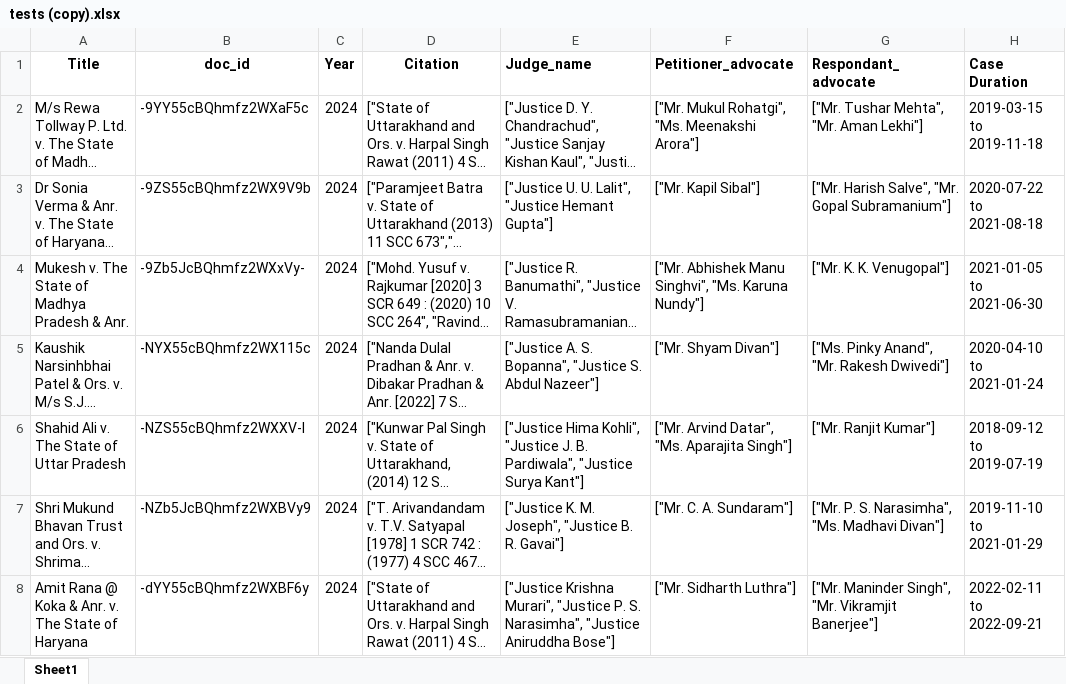
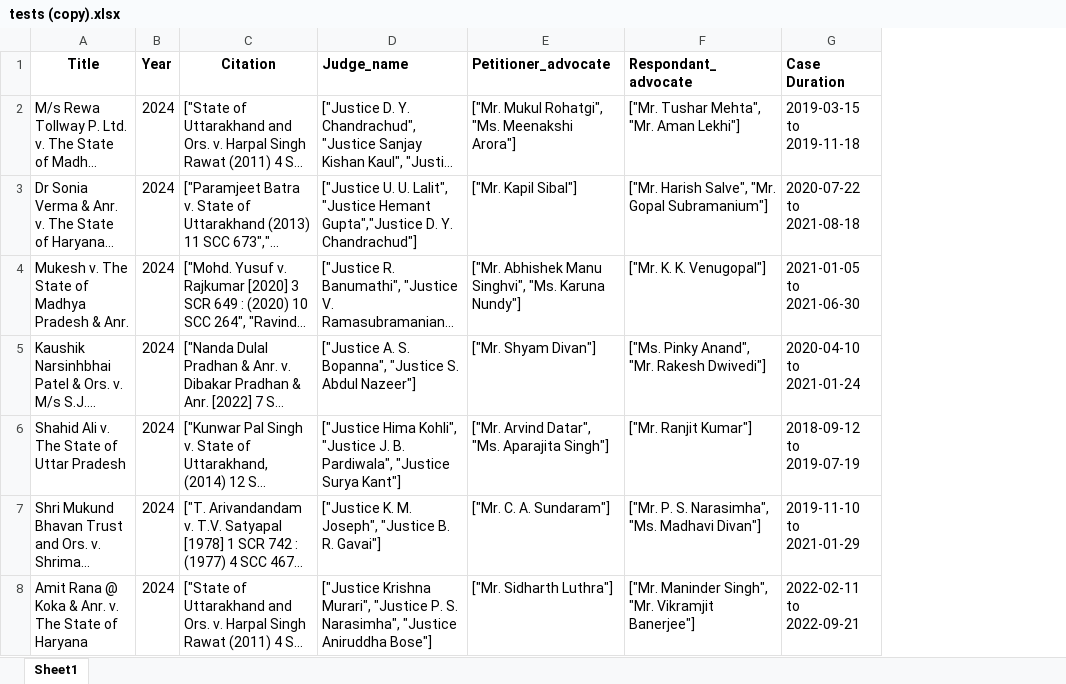
Before and after one commit to anishdf2025/Dgraph_final, an Excel workbook: excel_2024_2025/FINAL/5_sample/tests (copy).xlsx, sheet Sheet1, drawn as a sheet; only a part is shown; long unchanged cells end in …; values as stored, in another font and other column widths than the file's, no borders; removed rows and columns are numbered as before the commit, all else as after; the diff names each change by its address in the sheet, - before the commit and + after, or states it on an @@ line.

```diff
--- a/excel_2024_2025/FINAL/5_sample/tests (copy).xlsx (sheet Sheet1)
+++ b/excel_2024_2025/FINAL/5_sample/tests (copy).xlsx (sheet Sheet1)
-column B (doc_id), rows 2-8: -9YY55cBQhmfz2WXaF5c | -9ZS55cBQhmfz2WX9V9b | -9Zb5JcBQhmfz2WXxVy- | -NYX55cBQhmfz2WX115c | -NZS55cBQhmfz2WXXV-l | -NZb5JcBQhmfz2WXBVy9 | -dYY55cBQhmfz2WXBF6y
-D3 (Judge_name): …"Justice Hemant Gupta"]
+D3 (Judge_name): …"Justice Hemant Gupta","Justice D. Y. Chandrachud"]
```
Also changed, not shown: excel_2024_2025/FINAL/5_sample/tests.xlsx, 11 other files.
